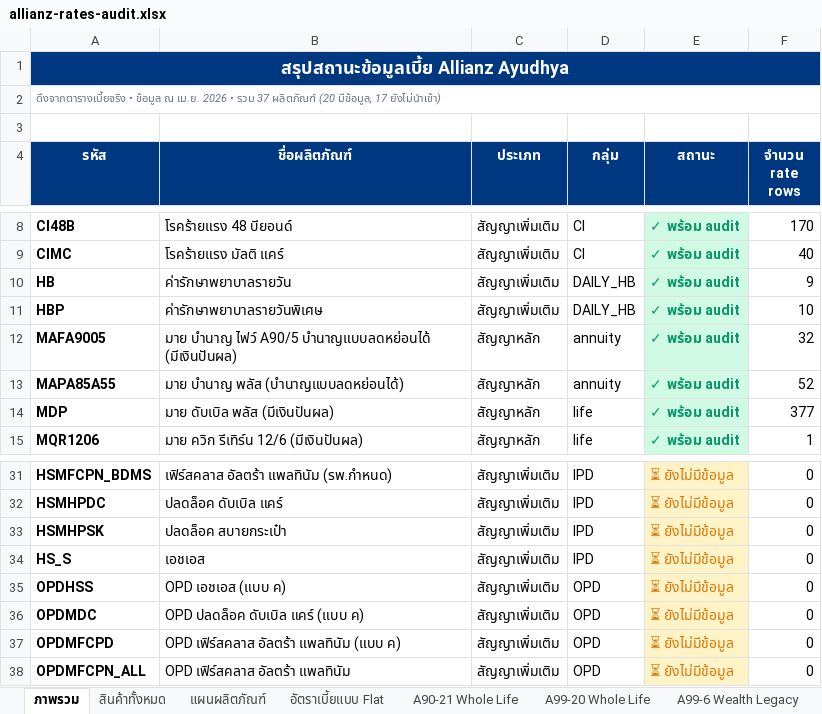
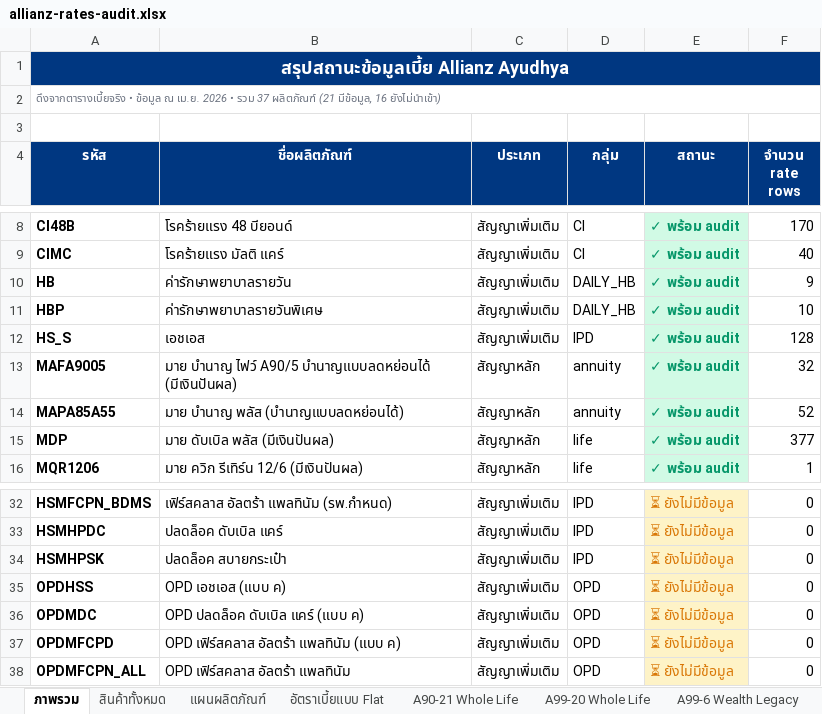
Before and after one commit to njiraaroon-max/financial-freedom-calc, an Excel workbook: allianz-rates-audit.xlsx, sheet ภาพรวม, drawn as a sheet; only a part is shown, gaps mark what is left out; values as stored, in another font and other column widths than the file's, no borders; removed rows and columns are numbered as before the commit, all else as after; the diff names each change by its address in the sheet, - before the commit and + after, or states it on an @@ line.

```diff
--- a/allianz-rates-audit.xlsx (sheet ภาพรวม)
+++ b/allianz-rates-audit.xlsx (sheet ภาพรวม)
-A2 (รหัส): …37 ผลิตภัณฑ์ (20 มีข้อมูล, 17 ยังไม่นำเข้า)
+A2 (รหัส): …37 ผลิตภัณฑ์ (21 มีข้อมูล, 16 ยังไม่นำเข้า)
+row 12: HS_S | เอชเอส | สัญญาเพิ่มเติม | IPD | ✓ พร้อม audit | 128
-row 34: HS_S | เอชเอส | สัญญาเพิ่มเติม | IPD | ⏳ ยังไม่มีข้อมูล | 0
```
Also changed, not shown: sheet แผนผลิตภัณฑ์, sheet ค่าปรับอาชีพ, sheet สินค้าทั้งหมด, other sheet tabs, 8 other files.
